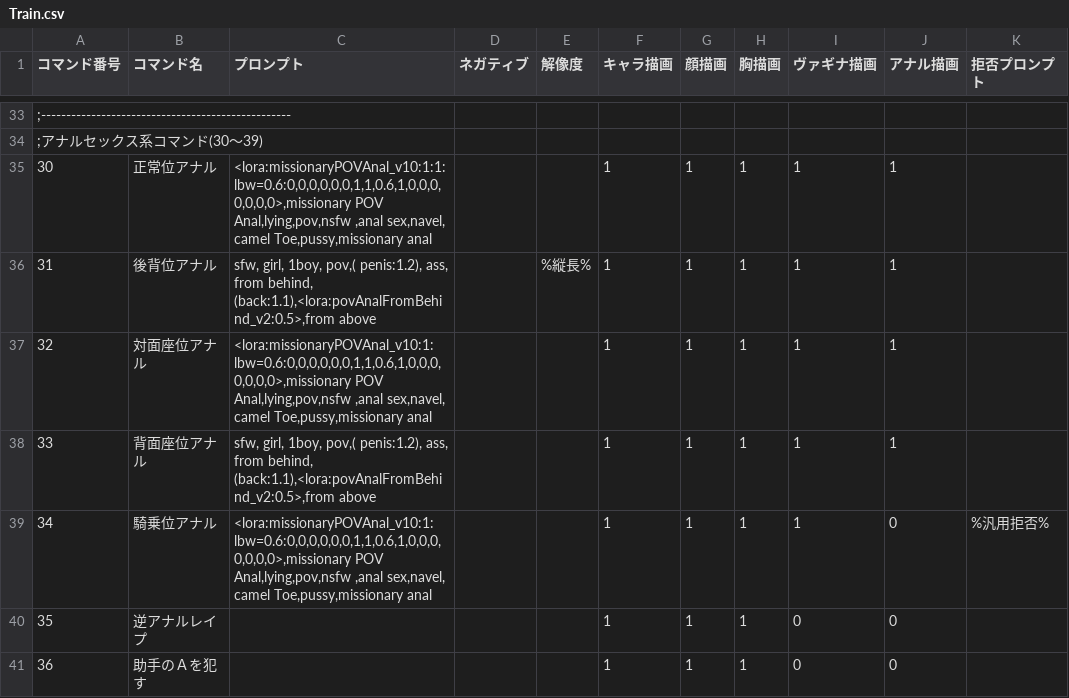
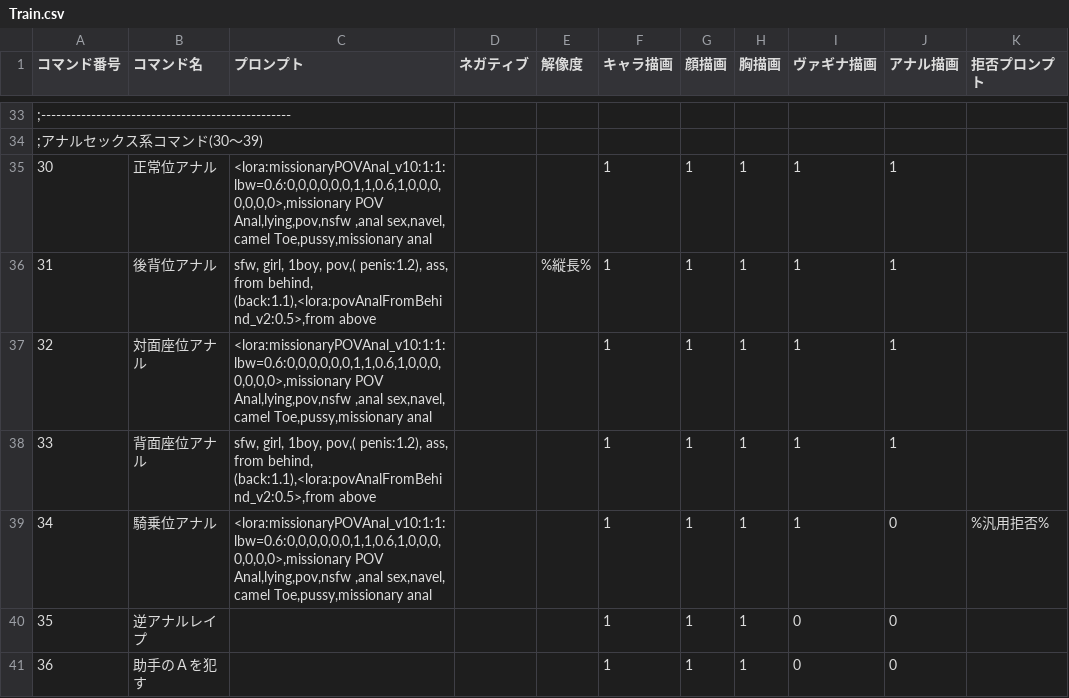
Before and after one commit to pleiadesseven/era2webuiapi, a CSV file: era2webui/eratohoYM/csvfiles/Train.csv, drawn as a sheet; only a part is shown, gaps mark what is left out; the diff names each change by its address in the sheet, - before the commit and + after, or states it on an @@ line.

Commit message:
unetの値入力忘れを修正

```diff
--- a/era2webui/eratohoYM/csvfiles/Train.csv
+++ b/era2webui/eratohoYM/csvfiles/Train.csv
-C37 (プロンプト): <lora:missionaryPOVAnal_v10:1:lbw=0.6:0,0,0,0,0,0,1,1,0.6,1,0,0,0,0,0,0,0>,missionary POV Anal,lying,pov,nsfw…
+C37 (プロンプト): <lora:missionaryPOVAnal_v10:1:1:lbw=0.6:0,0,0,0,0,0,1,1,0.6,1,0,0,0,0,0,0,0>,missionary POV Anal,lying,pov,nsfw…
-C39 (プロンプト): <lora:missionaryPOVAnal_v10:1:lbw=0.6:0,0,0,0,0,0,1,1,0.6,1,0,0,0,0,0,0,0>,missionary POV Anal,lying,pov,nsfw…
+C39 (プロンプト): <lora:missionaryPOVAnal_v10:1:1:lbw=0.6:0,0,0,0,0,0,1,1,0.6,1,0,0,0,0,0,0,0>,missionary POV Anal,lying,pov,nsfw…
```
